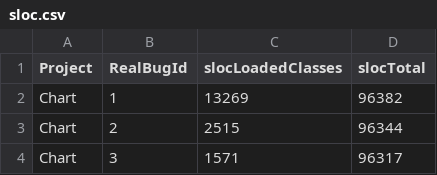
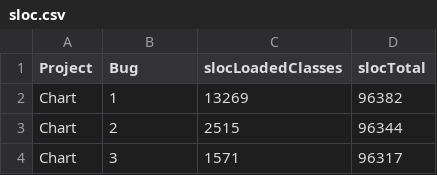
Before and after one commit to NicolasHampa/jaguar-data-flow-experiments, a CSV file: scripts/score-ranking/result-analysis/sloc.csv, drawn as a sheet; only a part is shown.

Commit message:
Refatoração da classe util.R e remoção de funções sem uso

```diff
--- a/scripts/score-ranking/result-analysis/sloc.csv
+++ b/scripts/score-ranking/result-analysis/sloc.csv
@@ -1,2 +1,2 @@
-Project,RealBugId,slocLoadedClasses,slocTotal
+Project,Bug,slocLoadedClasses,slocTotal
 Chart,1,13269,96382
```
Also changed, not shown: 2 other files.
